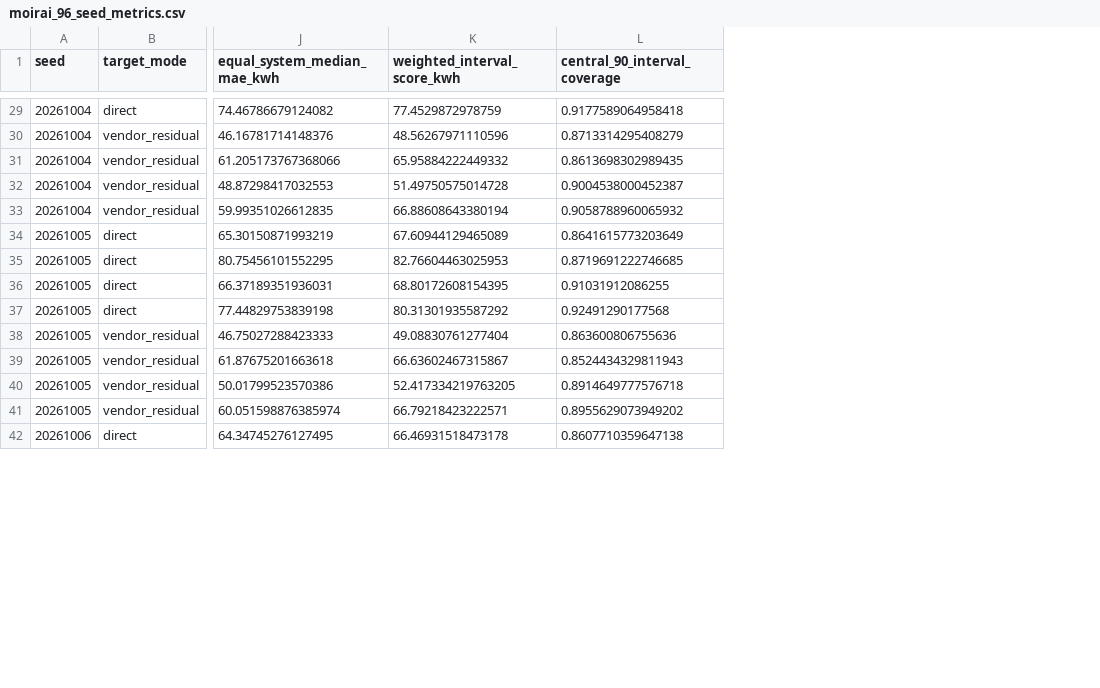
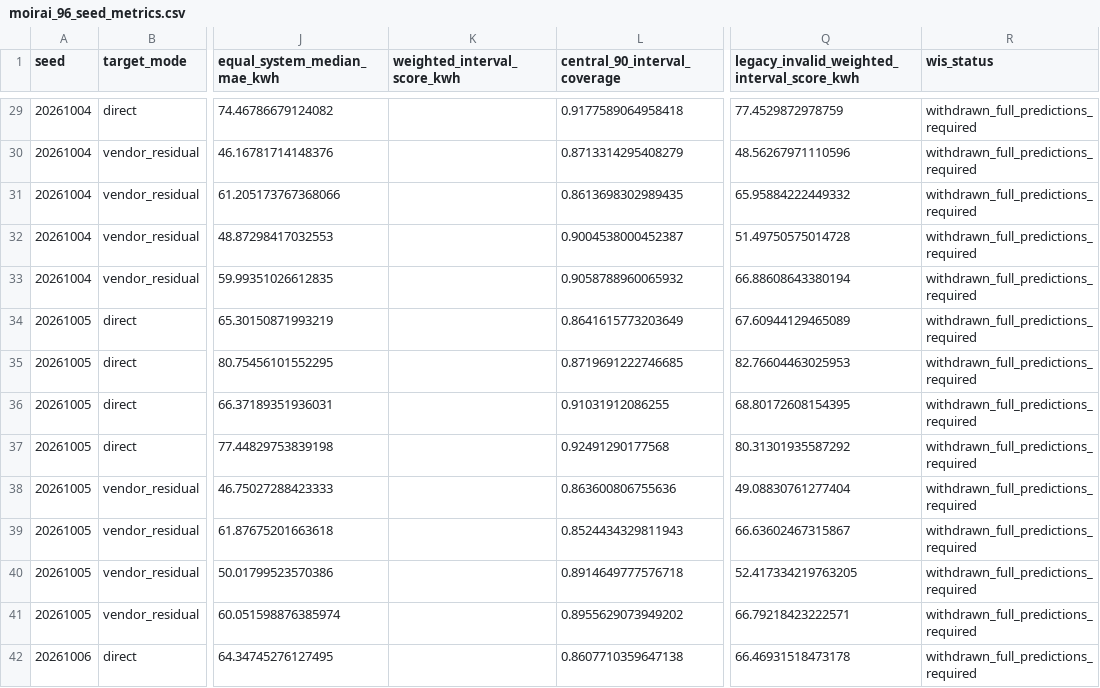
Before and after one commit to siwekk/pv-emsx-residual-correction-programs, a CSV file: results/moirai_96/moirai_96_seed_metrics.csv, drawn as a sheet; only a part is shown, gaps mark what is left out; the diff covers the shown part only; the diff names each change by its address in the sheet, - before the commit and + after, or states it on an @@ line.

```diff
--- a/results/moirai_96/moirai_96_seed_metrics.csv
+++ b/results/moirai_96/moirai_96_seed_metrics.csv
+column Q, row 1: legacy_invalid_weighted_interval_score_kwh; rows 29-42: 77.4529872978759 | 48.56267971110596 | 65.95884222449332 | 51.49750575014728 | 66.88608643380194 | 67.60944129465089 | 82.76604463025953 | 68.80172608154395 | 80.31301935587292 | 49.08830761277404 | 66.63602467315867 | 52.417334219763205 | 66.79218423222571 | 66.46931518473178
+column R (wis_status), rows 29-42: all withdrawn_full_predictions_required
-K29 (weighted_interval_score_kwh): 77.4529872978759
+K29 (weighted_interval_score_kwh): (empty)
-K30 (weighted_interval_score_kwh): 48.56267971110596
+K30 (weighted_interval_score_kwh): (empty)
-K31 (weighted_interval_score_kwh): 65.95884222449332
+K31 (weighted_interval_score_kwh): (empty)
-K32 (weighted_interval_score_kwh): 51.49750575014728
+K32 (weighted_interval_score_kwh): (empty)
-K33 (weighted_interval_score_kwh): 66.88608643380194
+K33 (weighted_interval_score_kwh): (empty)
-K34 (weighted_interval_score_kwh): 67.60944129465089
+K34 (weighted_interval_score_kwh): (empty)
-K35 (weighted_interval_score_kwh): 82.76604463025953
+K35 (weighted_interval_score_kwh): (empty)
-K36 (weighted_interval_score_kwh): 68.80172608154395
+K36 (weighted_interval_score_kwh): (empty)
-K37 (weighted_interval_score_kwh): 80.31301935587292
+K37 (weighted_interval_score_kwh): (empty)
-K38 (weighted_interval_score_kwh): 49.08830761277404
+K38 (weighted_interval_score_kwh): (empty)
-K39 (weighted_interval_score_kwh): 66.63602467315867
+K39 (weighted_interval_score_kwh): (empty)
-K40 (weighted_interval_score_kwh): 52.417334219763205
+K40 (weighted_interval_score_kwh): (empty)
-K41 (weighted_interval_score_kwh): 66.79218423222571
+K41 (weighted_interval_score_kwh): (empty)
-K42 (weighted_interval_score_kwh): 66.46931518473178
+K42 (weighted_interval_score_kwh): (empty)
```
Also changed, not shown: 50 edited cells elsewhere in this file, results/moirai_96/moirai_96_summary.csv, 58 other files.
